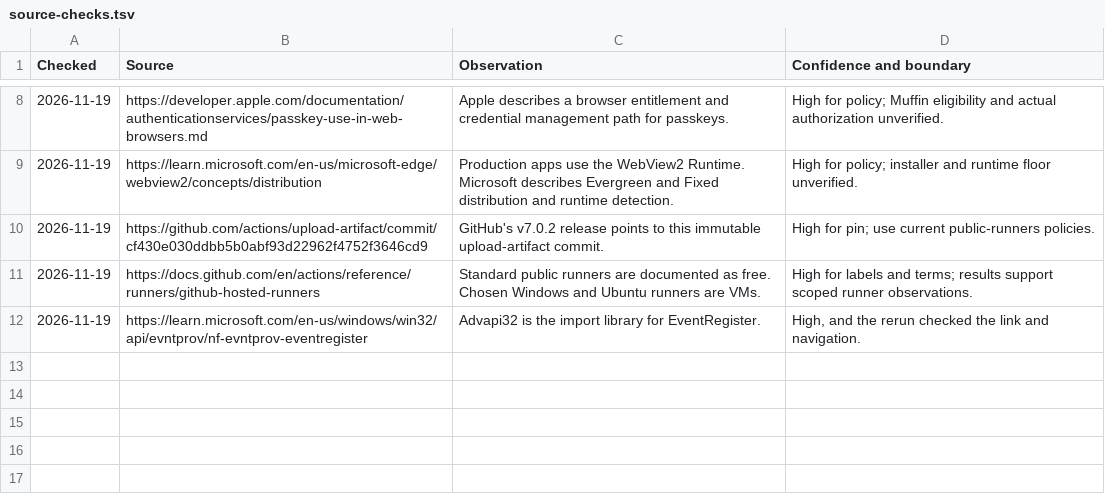
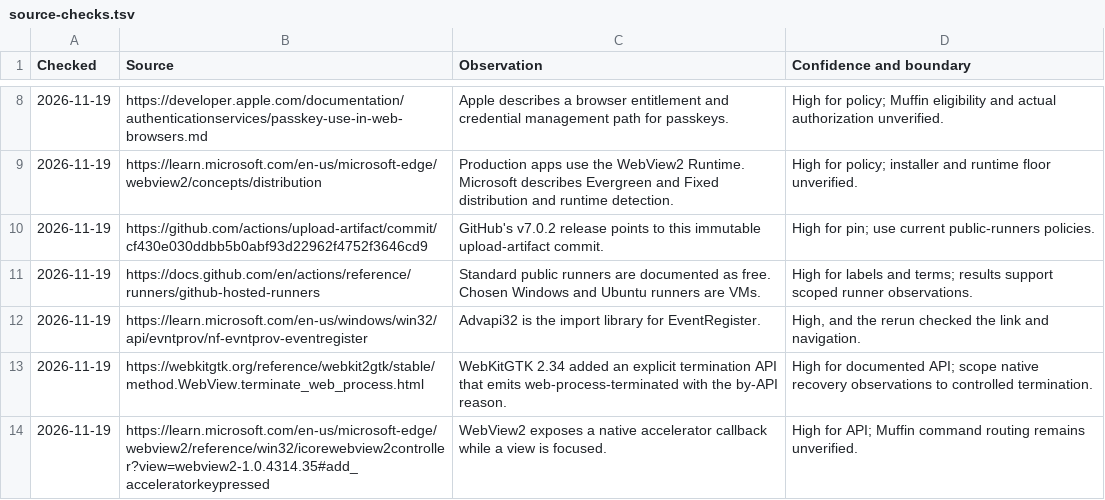
Before and after one commit to 4f4d/muffin-browser, a TSV file: docs/reports/m0/evidence/source-checks.tsv, drawn as a sheet; only a part is shown, gaps mark what is left out; the diff names each change by its address in the sheet, - before the commit and + after, or states it on an @@ line.

```diff
--- a/docs/reports/m0/evidence/source-checks.tsv
+++ b/docs/reports/m0/evidence/source-checks.tsv
+row 13: 2026-11-19 | https://webkitgtk.org/reference/webkit2gtk/stable/method.WebView.terminate_web_process.html | WebKitGTK 2.34 added an explicit termination API that emits web-process-terminated with the by-API reason. | High for documented API; scope native recovery observations to controlled termination.
+row 14: 2026-11-19 | https://learn.microsoft.com/en-us/microsoft-edge/webview2/reference/win32/icorewebview2controller?view=webview2-1.0.4314.35#add_acceleratorkeypressed | WebView2 exposes a native accelerator callback while a view is focused. | High for API; Muffin command routing remains unverified.
```
Also changed, not shown: 5 other files.
